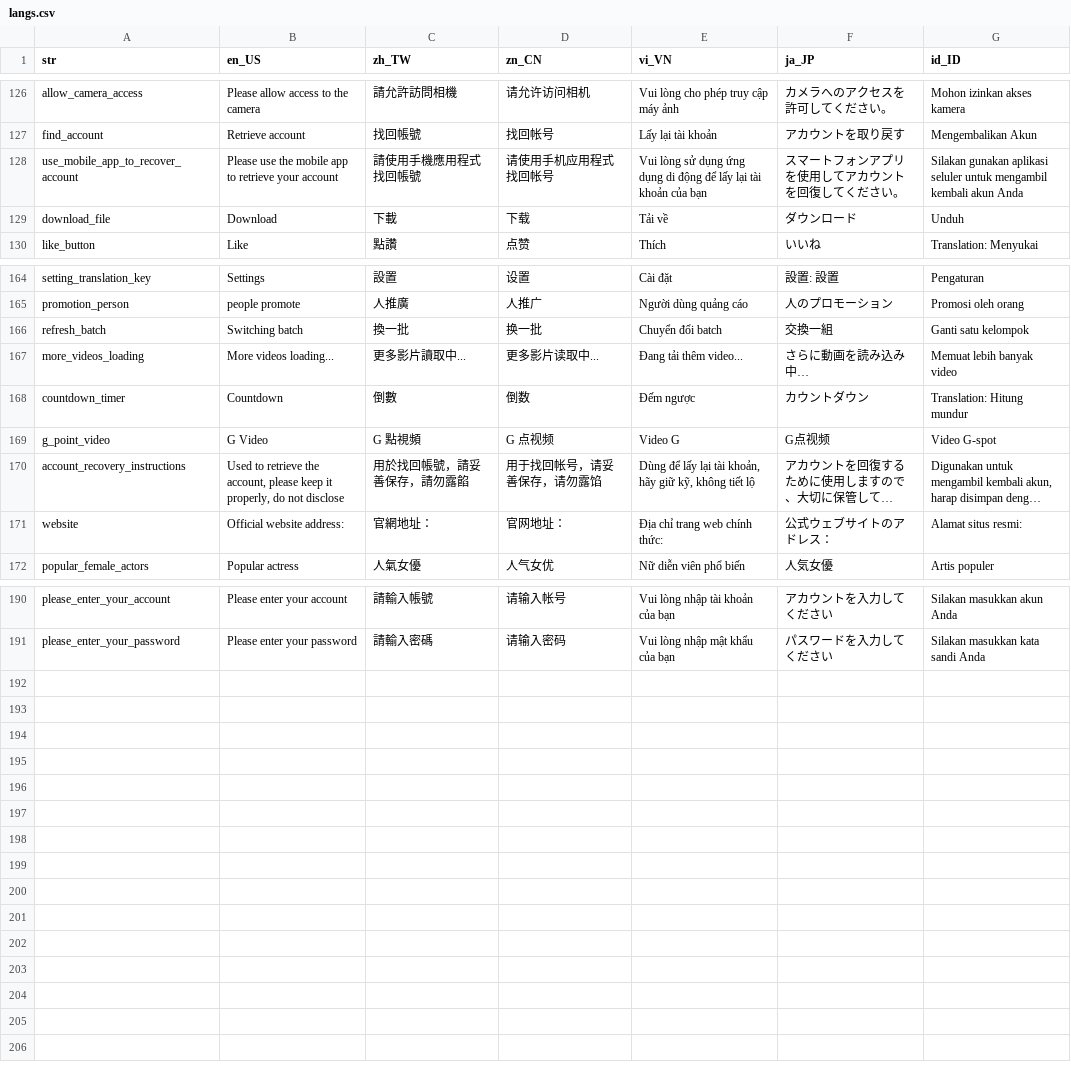
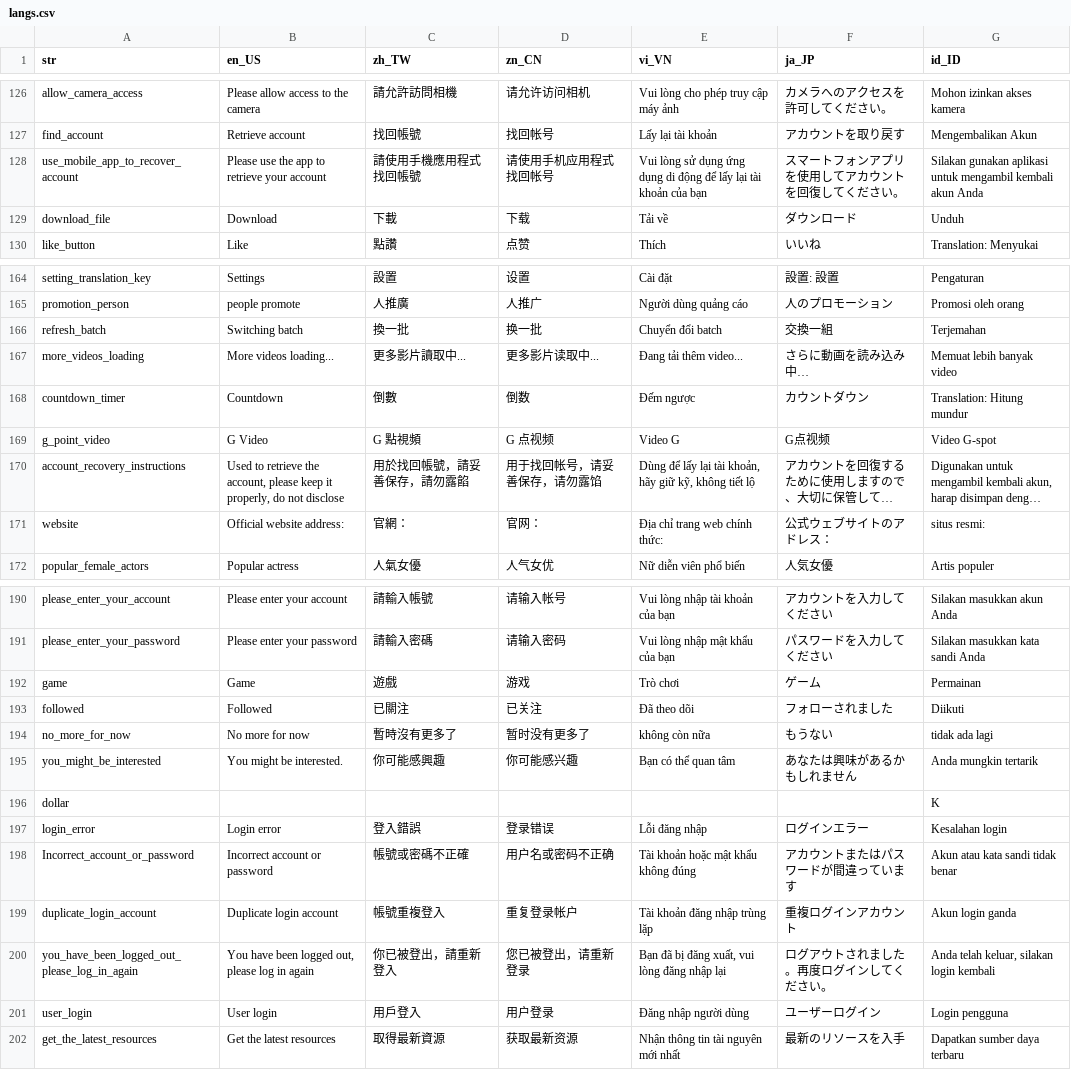
Before and after one commit to smallseven1213/hm-video-app, a CSV file: apps/app_tt/assets/langs/langs.csv, drawn as a sheet; only a part is shown, gaps mark what is left out; long unchanged cells end in …; the diff covers the shown part only; the diff names each change by its address in the sheet, - before the commit and + after, or states it on an @@ line.

```diff
--- a/apps/app_tt/assets/langs/langs.csv
+++ b/apps/app_tt/assets/langs/langs.csv
-B128 (en_US): …use the mobile app to…
+B128 (en_US): …use the app to…
-G128 (id_ID): …gunakan aplikasi seluler untuk mengambil…
+G128 (id_ID): …gunakan aplikasi untuk mengambil…
-G166 (id_ID): Ganti satu kelompok
+G166 (id_ID): Terjemahan
-C171 (zh_TW): 官網地址：
+C171 (zh_TW): 官網：
-D171 (zn_CN): 官网地址：
+D171 (zn_CN): 官网：
-G171 (id_ID): Alamat situs resmi:
+G171 (id_ID): situs resmi:
+row 192: game | Game | 遊戲 | 游戏 | Trò chơi | ゲーム | Permainan
+row 193: followed | Followed | 已關注 | 已关注 | Đã theo dõi | フォローされました | Diikuti
+row 194: no_more_for_now | No more for now | 暫時沒有更多了 | 暂时没有更多了 | không còn nữa | もうない | tidak ada lagi
+row 195: you_might_be_interested | You might be interested. | 你可能感興趣 | 你可能感兴趣 | Bạn có thể quan tâm | あなたは興味があるかもしれません | Anda mungkin tertarik
+row 196: dollar |  |  |  |  |  | K
+row 197: login_error | Login error | 登入錯誤 | 登录错误 | Lỗi đăng nhập | ログインエラー | Kesalahan login
+row 198: Incorrect_account_or_password | Incorrect account or password | 帳號或密碼不正確 | 用户名或密码不正确 | Tài khoản hoặc mật khẩu không đúng | アカウントまたはパスワードが間違っています | Akun atau kata sandi tidak benar
+row 199: duplicate_login_account | Duplicate login account | 帳號重複登入 | 重复登录帐户 | Tài khoản đăng nhập trùng lặp | 重複ログインアカウント | Akun login ganda
+row 200: you_have_been_logged_out_please_log_in_again | You have been logged out, please log in again | 你已被登出，請重新登入 | 您已被登出，请重新登录 | Bạn đã bị đăng xuất, vui lòng đăng nhập lại | ログアウトされました。再度ログインしてください。 | Anda telah keluar, silakan login kembali
+row 201: user_login | User login | 用戶登入 | 用户登录 | Đăng nhập người dùng | ユーザーログイン | Login pengguna
+row 202: get_the_latest_resources | Get the latest resources | 取得最新資源 | 获取最新资源 | Nhận thông tin tài nguyên mới nhất | 最新のリソースを入手 | Dapatkan sumber daya terbaru
```
Also changed, not shown: 27 edited cells elsewhere in this file, apps/app_gs/assets/langs/langs.csv, apps/app_wl_id1/assets/langs/langs.csv, 9 other files.
